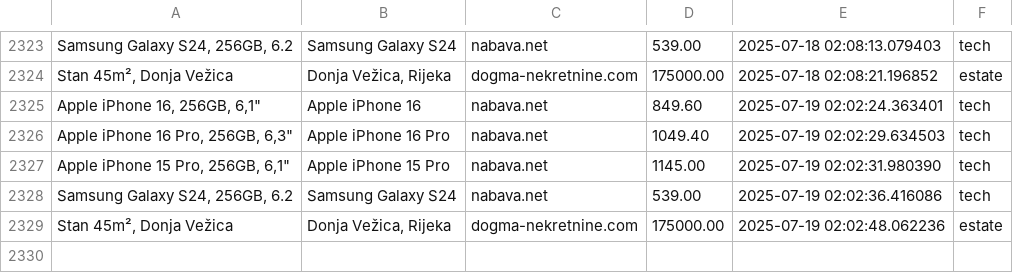
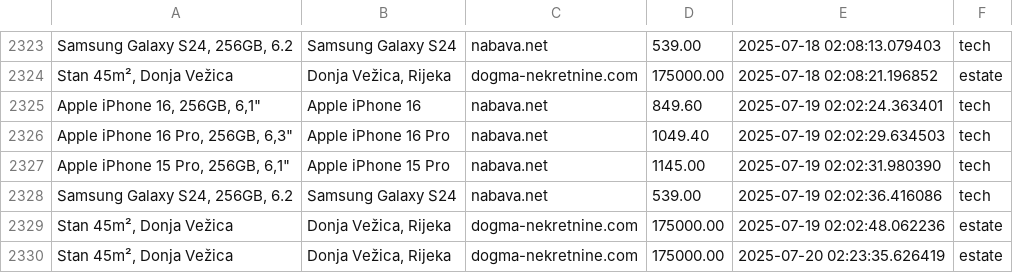
Before and after one commit to andhrelja/price_scraper, a CSV file: data/product.csv, drawn as a sheet; only a part is shown, gaps mark what is left out.

```diff
--- a/data/product.csv
+++ b/data/product.csv
@@ -2329 +2329,2 @@
 "Stan 45m², Donja Vežica","Donja Vežica, Rijeka",dogma-nekretnine.com,175000.00,2025-07-19 02:02:48.062236,estate
+"Stan 45m², Donja Vežica","Donja Vežica, Rijeka",dogma-nekretnine.com,175000.00,2025-07-20 02:23:35.626419,estate
```
Also changed, not shown: 2 other files.
